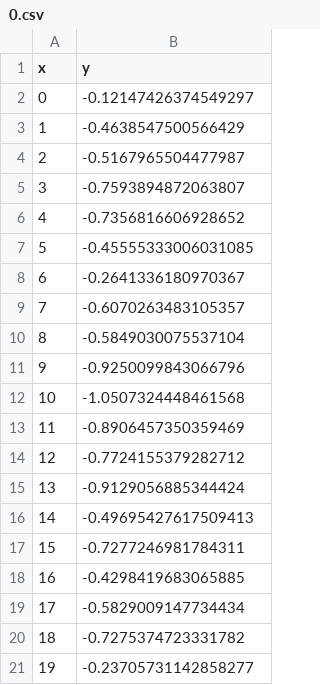
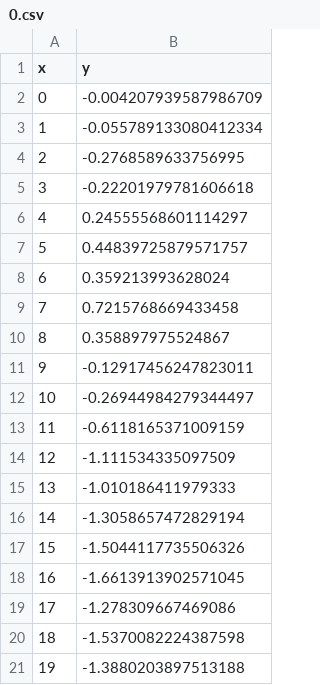
Before and after one commit to scicloj/noj, a CSV file: docs/noj_book.visualization_files/0.csv, drawn as a sheet.

Commit message:
rerendered book

```diff
--- a/docs/noj_book.visualization_files/0.csv
+++ b/docs/noj_book.visualization_files/0.csv
@@ -1,21 +1,21 @@
 x,y
-0,-0.12147426374549297
-1,-0.4638547500566429
-2,-0.5167965504477987
-3,-0.7593894872063807
-4,-0.7356816606928652
-5,-0.45555333006031085
-6,-0.2641336180970367
-7,-0.6070263483105357
-8,-0.5849030075537104
-9,-0.9250099843066796
-10,-1.0507324448461568
-11,-0.8906457350359469
-12,-0.7724155379282712
-13,-0.9129056885344424
-14,-0.49695427617509413
-15,-0.7277246981784311
-16,-0.4298419683065885
-17,-0.5829009147734434
-18,-0.7275374723331782
-19,-0.23705731142858277
+0,-0.004207939587986709
+1,-0.055789133080412334
+2,-0.2768589633756995
+3,-0.22201979781606618
+4,0.24555568601114297
+5,0.44839725879571757
+6,0.359213993628024
+7,0.7215768669433458
+8,0.358897975524867
+9,-0.12917456247823011
+10,-0.26944984279344497
+11,-0.6118165371009159
+12,-1.111534335097509
+13,-1.010186411979333
+14,-1.3058657472829194
+15,-1.5044117735506326
+16,-1.6613913902571045
+17,-1.278309667469086
+18,-1.5370082224387598
+19,-1.3880203897513188
```
Also changed, not shown: 7 other files.
